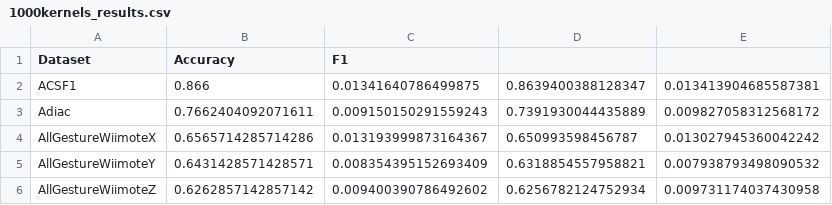
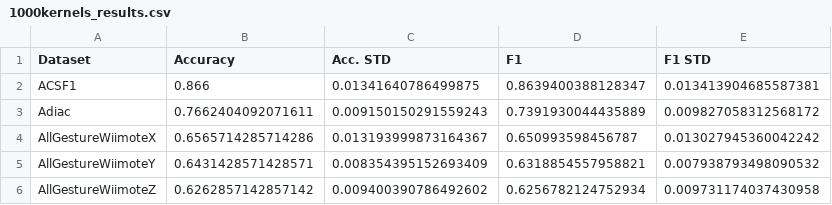
Before and after one commit to CasellaJr/Fed2RC, a CSV file: results/Fed2RC/IID/1000kernels_results.csv (was results/Fed2RC/1000kernels_results.csv), drawn as a sheet; only a part is shown.

Commit message:
Added results

```diff
--- a/results/Fed2RC/1000kernels_results.csv
+++ b/results/Fed2RC/IID/1000kernels_results.csv
@@ -1,2 +1,2 @@
-Dataset,Accuracy,F1
+Dataset,Accuracy,Acc. STD,F1,F1 STD
 ACSF1,0.866,0.01341640786499875,0.8639400388128347,0.013413904685587381
```
Also changed, not shown: 8 other files.
